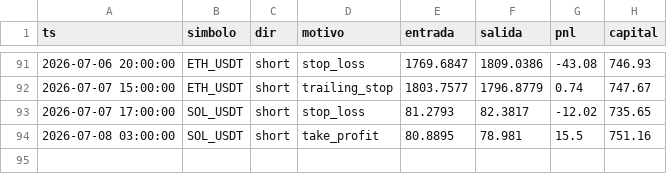
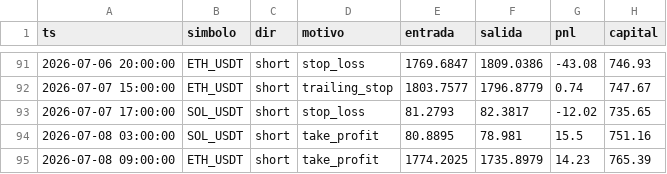
Before and after one commit to ccccarloswd/crypto-ai-bot, a CSV file: paper_trading/v14/operaciones.csv, drawn as a sheet; only a part is shown, gaps mark what is left out.

```diff
--- a/paper_trading/v14/operaciones.csv
+++ b/paper_trading/v14/operaciones.csv
@@ -94 +94,2 @@ ts,simbolo,dir,motivo,entrada,salida,pnl,capital
 2026-07-08 03:00:00,SOL_USDT,short,take_profit,80.8895,78.981,15.5,751.16
+2026-07-08 09:00:00,ETH_USDT,short,take_profit,1774.2025,1735.8979,14.23,765.39
```
Also changed, not shown: 5 other files.
